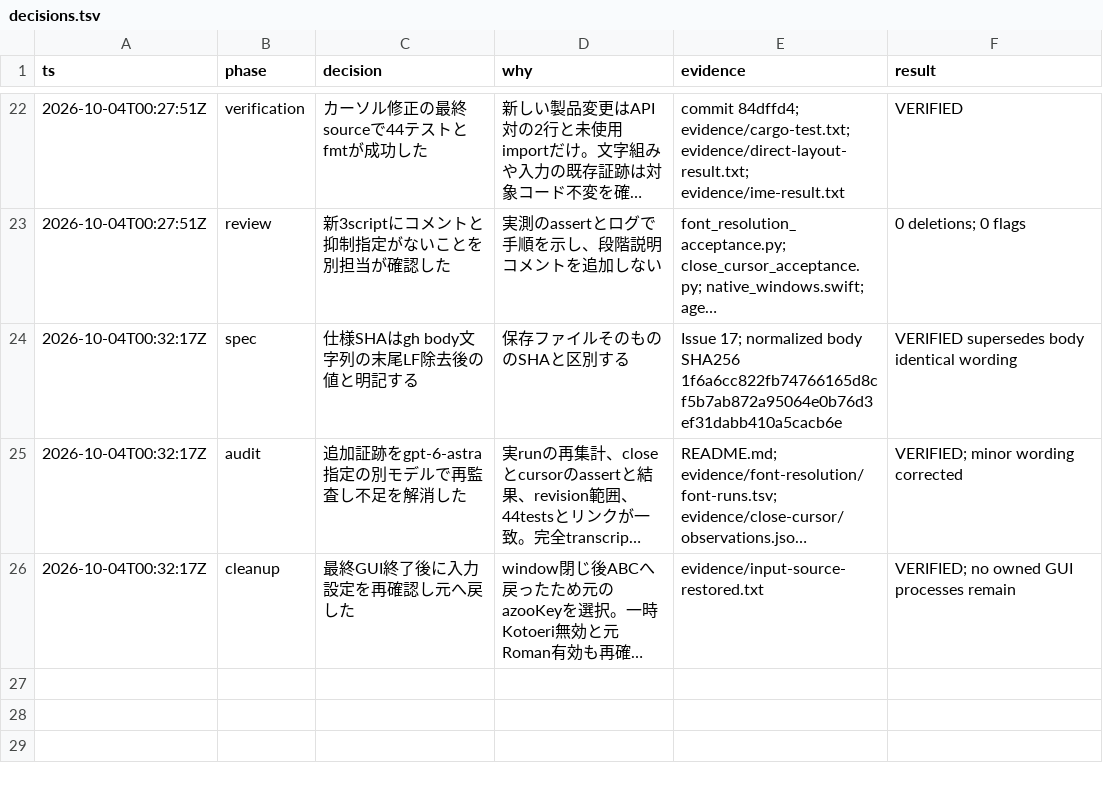
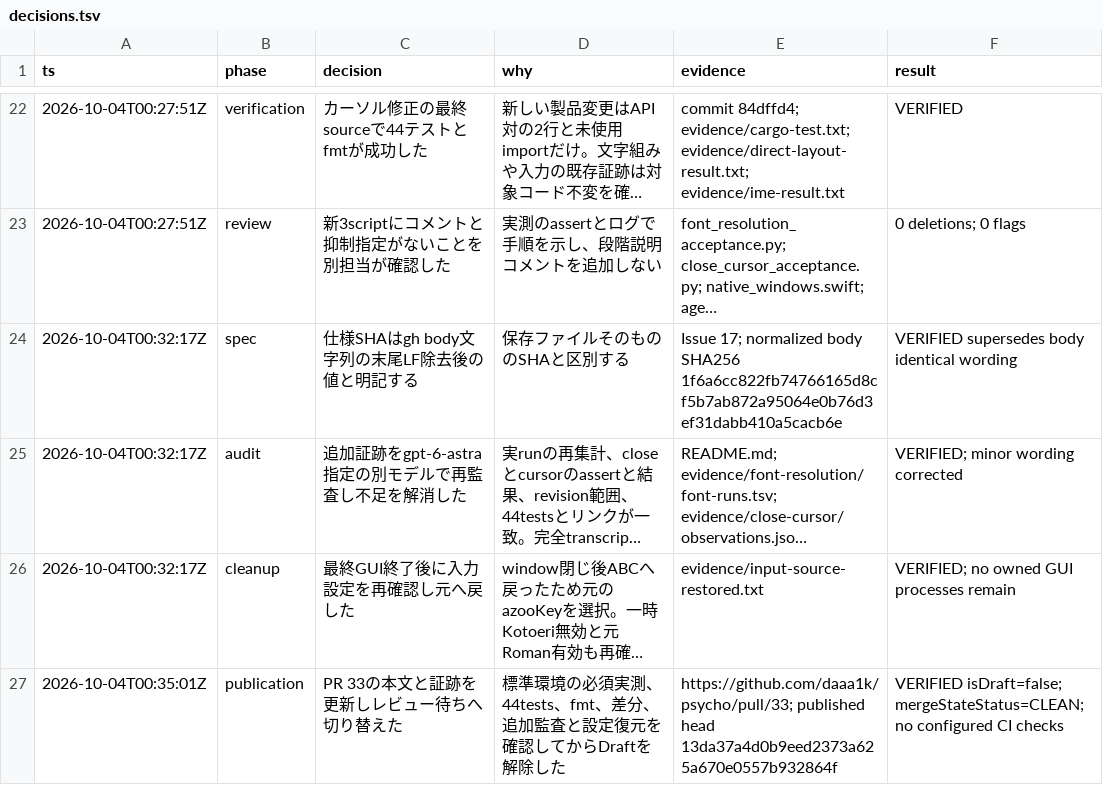
Before and after one commit to daaa1k/psycho, a TSV file: validation/mvp-acceptance/decisions.tsv, drawn as a sheet; only a part is shown, gaps mark what is left out; long unchanged cells end in …; the diff names each change by its address in the sheet, - before the commit and + after, or states it on an @@ line.

Commit message:
docs: record acceptance audit and PR publication

```diff
--- a/validation/mvp-acceptance/decisions.tsv
+++ b/validation/mvp-acceptance/decisions.tsv
+row 27: 2026-10-04T00:35:01Z | publication | PR 33の本文と証跡を更新しレビュー待ちへ切り替えた | 標準環境の必須実測、44tests、fmt、差分、追加監査と設定復元を確認してからDraftを解除した | https://github.com/daaa1k/psycho/pull/33; published head 13da37a4d0b9eed2373a625a670e0557b932864f | VERIFIED isDraft=false; mergeStateStatus=CLEAN; no configured CI checks
```
